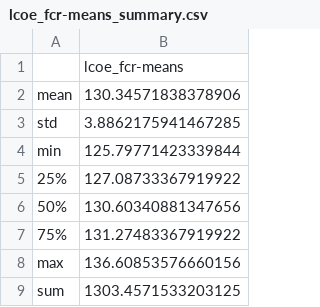
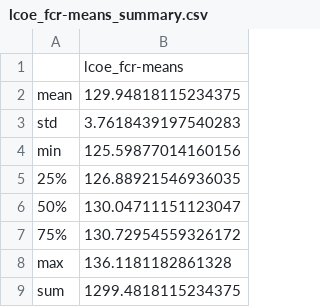
Before and after one commit to NREL/reV-tutorial, a CSV file: cli_runs/generation/QA_multi-year/lcoe_fcr-means_summary.csv, drawn as a sheet.

```diff
--- a/cli_runs/generation/QA_multi-year/lcoe_fcr-means_summary.csv
+++ b/cli_runs/generation/QA_multi-year/lcoe_fcr-means_summary.csv
@@ -1,9 +1,9 @@
 ,lcoe_fcr-means
-mean,130.34571838378906
-std,3.8862175941467285
-min,125.79771423339844
-25%,127.08733367919922
-50%,130.60340881347656
-75%,131.27483367919922
-max,136.60853576660156
-sum,1303.4571533203125
+mean,129.94818115234375
+std,3.7618439197540283
+min,125.59877014160156
+25%,126.88921546936035
+50%,130.04711151123047
+75%,130.72954559326172
+max,136.1181182861328
+sum,1299.4818115234375
```
Also changed, not shown: cli_runs/generation/QA_multi-year/cf_mean-means_summary.csv, cli_runs/generation/QA_multi-year/cf_mean-stdev_summary.csv, 47 other files.
